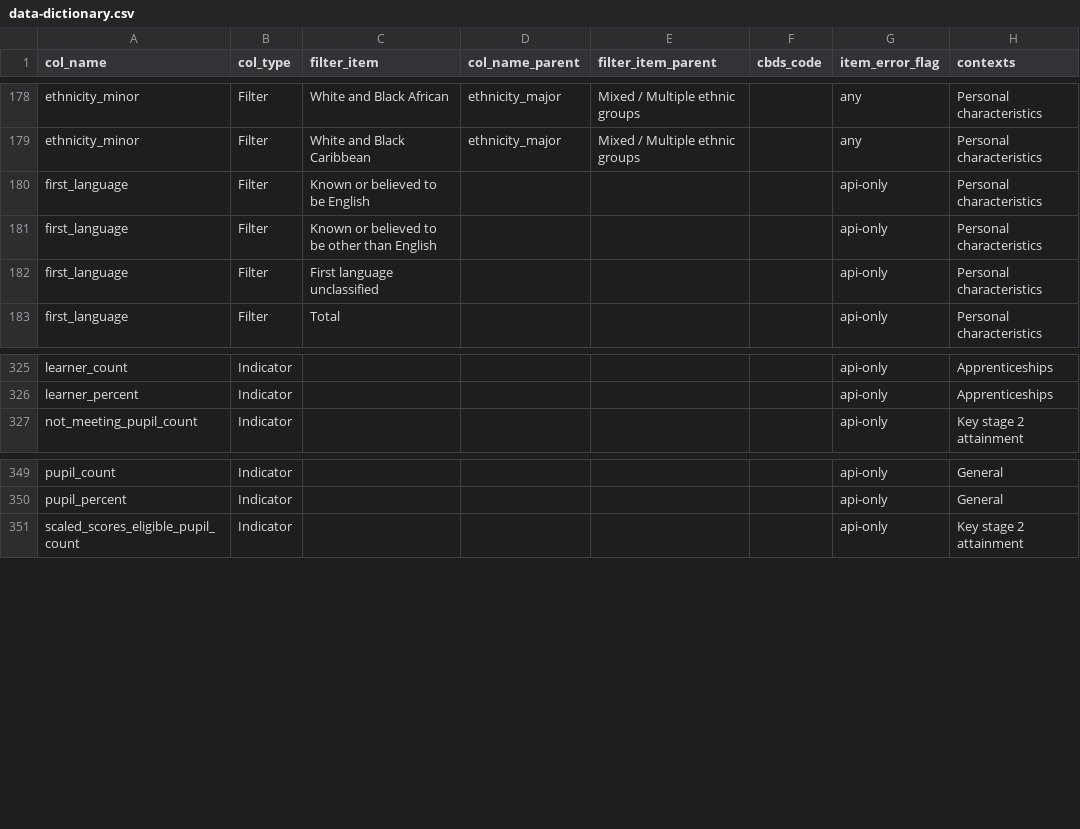
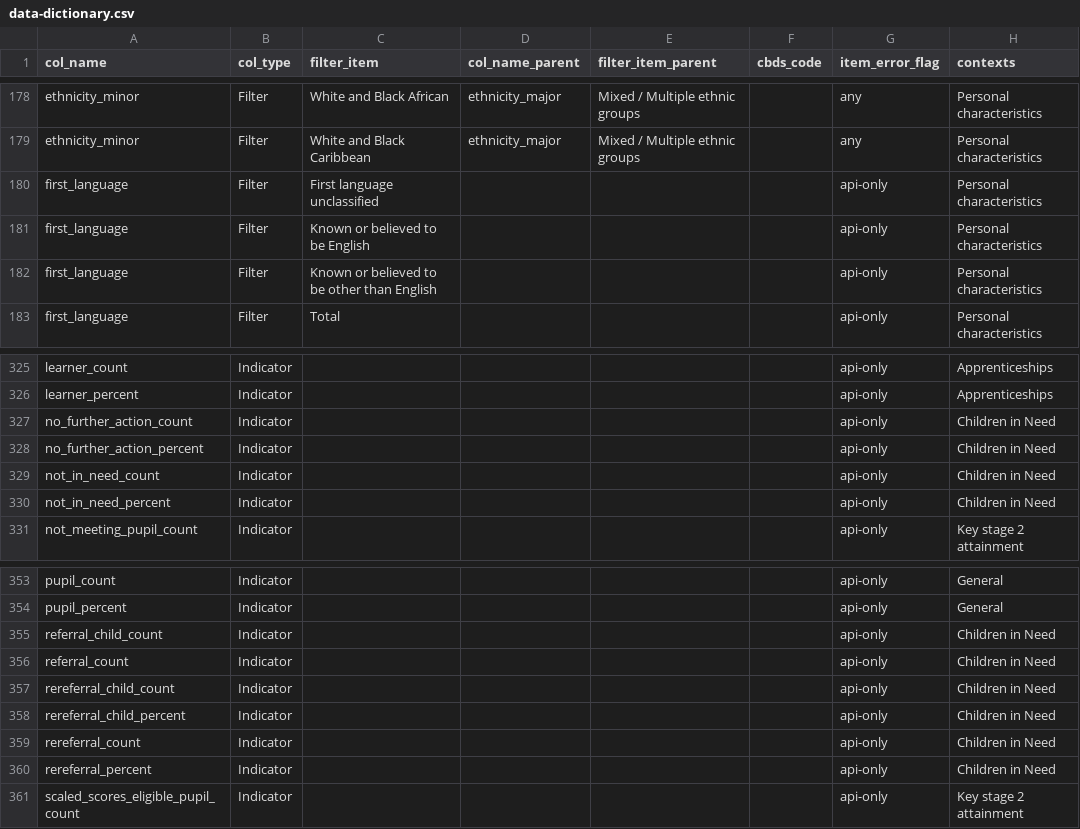
Before and after one commit to dfe-analytical-services/dfe-published-data-qa, a CSV file: data/data-dictionary.csv, drawn as a sheet; only a part is shown, gaps mark what is left out.

Commit message:
Added Children in Need indicators to Data Dictionary  (#166)
* Added in 10 new indicators from the Children in Need API data set into the data dictionary.

* Updated .rscignore and manifest

* manifest.json updated

---------

Co-authored-by: Rich Bielby <richbielby@e.email>
Co-authored-by: Rich Bielby <richard.bielby@education.gov.uk>

```diff
--- a/data/data-dictionary.csv
+++ b/data/data-dictionary.csv
@@ -179,5 +179,5 @@ ethnicity_minor,Filter,White and Black African,ethnicity_major,Mixed / Multiple
 ethnicity_minor,Filter,White and Black Caribbean,ethnicity_major,Mixed / Multiple ethnic groups,,any,Personal characteristics
+first_language,Filter,First language unclassified,,,,api-only,Personal characteristics
 first_language,Filter,Known or believed to be English,,,,api-only,Personal characteristics
 first_language,Filter,Known or believed to be other than English,,,,api-only,Personal characteristics
-first_language,Filter,First language unclassified,,,,api-only,Personal characteristics
 first_language,Filter,Total,,,,api-only,Personal characteristics
@@ -326,2 +326,6 @@ learner_count,Indicator,,,,,api-only,Apprenticeships
 learner_percent,Indicator,,,,,api-only,Apprenticeships
+no_further_action_count,Indicator,,,,,api-only,Children in Need
+no_further_action_percent,Indicator,,,,,api-only,Children in Need
+not_in_need_count,Indicator,,,,,api-only,Children in Need
+not_in_need_percent,Indicator,,,,,api-only,Children in Need
 not_meeting_pupil_count,Indicator,,,,,api-only,Key stage 2 attainment
@@ -350,2 +354,8 @@ pupil_count,Indicator,,,,,api-only,General
 pupil_percent,Indicator,,,,,api-only,General
+referral_child_count,Indicator,,,,,api-only,Children in Need
+referral_count,Indicator,,,,,api-only,Children in Need
+rereferral_child_count,Indicator,,,,,api-only,Children in Need
+rereferral_child_percent,Indicator,,,,,api-only,Children in Need
+rereferral_count,Indicator,,,,,api-only,Children in Need
+rereferral_percent,Indicator,,,,,api-only,Children in Need
 scaled_scores_eligible_pupil_count,Indicator,,,,,api-only,Key stage 2 attainment
```
Also changed, not shown: 3 other files.
